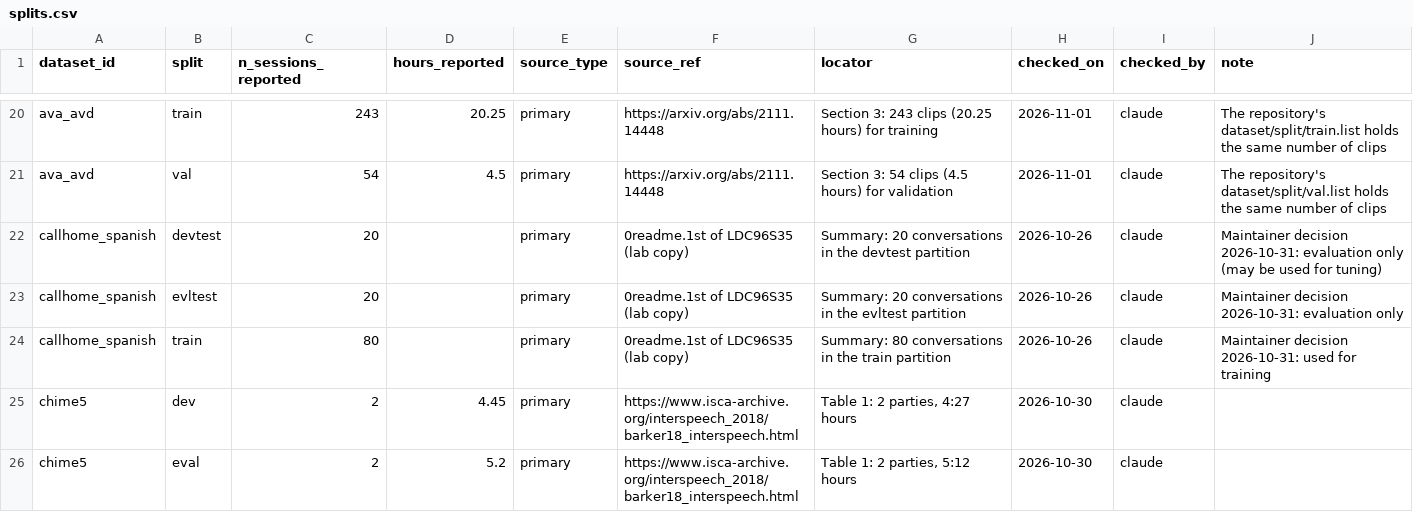
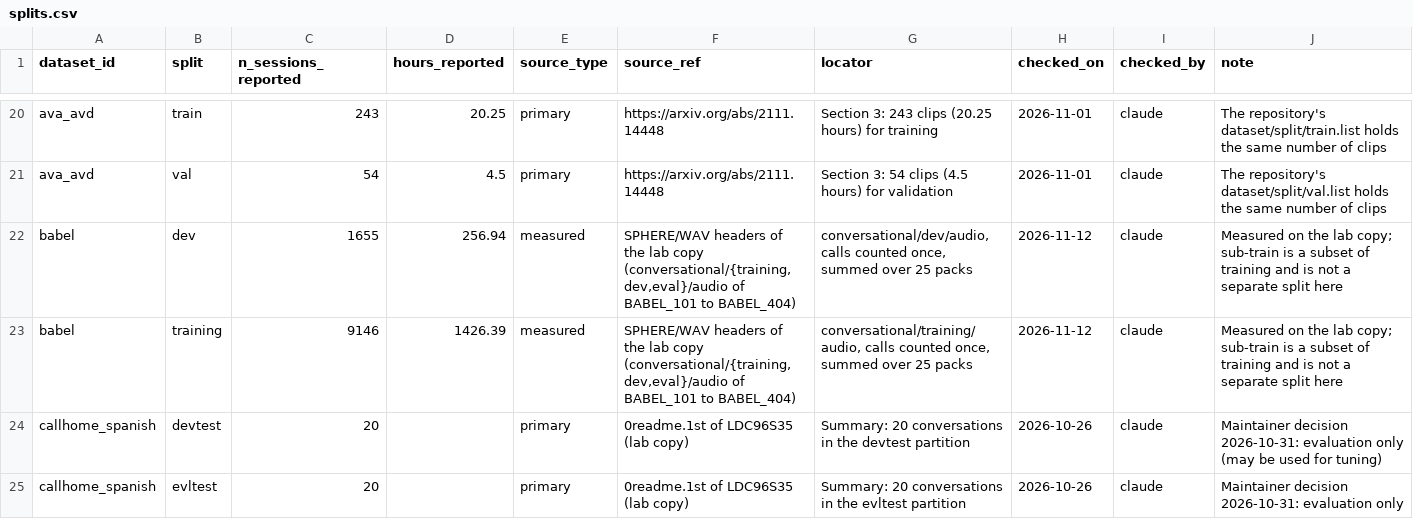
Before and after one commit to KimHaeri/sd_dataset_db, a CSV file: data/splits.csv, drawn as a sheet; only a part is shown, gaps mark what is left out; the shorter side is filled out with more unchanged rows.

```diff
--- a/data/splits.csv
+++ b/data/splits.csv
@@ -21,2 +21,4 @@ ava_avd,train,243,20.25,primary,https://arxiv.org/abs/2111.14448,Section 3: 243
 ava_avd,val,54,4.5,primary,https://arxiv.org/abs/2111.14448,Section 3: 54 clips (4.5 hours) for validation,2026-11-01,claude,The repository's dataset/split/val.list holds the same number of clips
+babel,dev,1655,256.94,measured,"SPHERE/WAV headers of the lab copy (conversational/{training,dev,eval}/audio of BABEL_101 to BABEL_404)","conversational/dev/audio, calls counted once, summed over 25 packs",2026-11-12,claude,Measured on the lab copy; sub-train is a subset of training and is not a separate split here
+babel,training,9146,1426.39,measured,"SPHERE/WAV headers of the lab copy (conversational/{training,dev,eval}/audio of BABEL_101 to BABEL_404)","conversational/training/audio, calls counted once, summed over 25 packs",2026-11-12,claude,Measured on the lab copy; sub-train is a subset of training and is not a separate split here
 callhome_spanish,devtest,20,,primary,0readme.1st of LDC96S35 (lab copy),Summary: 20 conversations in the devtest partition,2026-10-26,claude,Maintainer decision 2026-10-31: evaluation only (may be used for tuning)
```
Also changed, not shown: data/datasets.csv, views/datasets_wide.csv, 4 other files.
